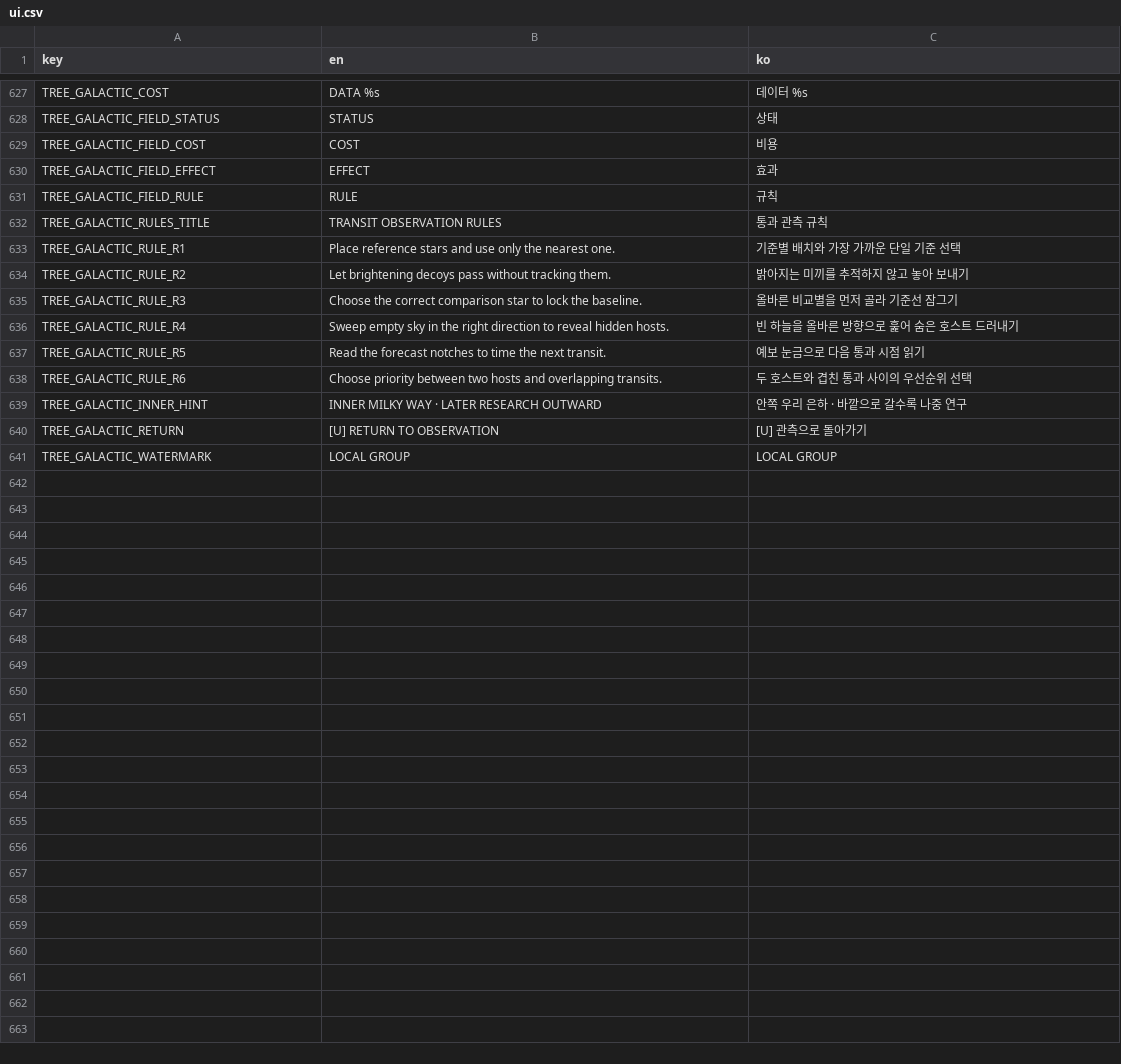
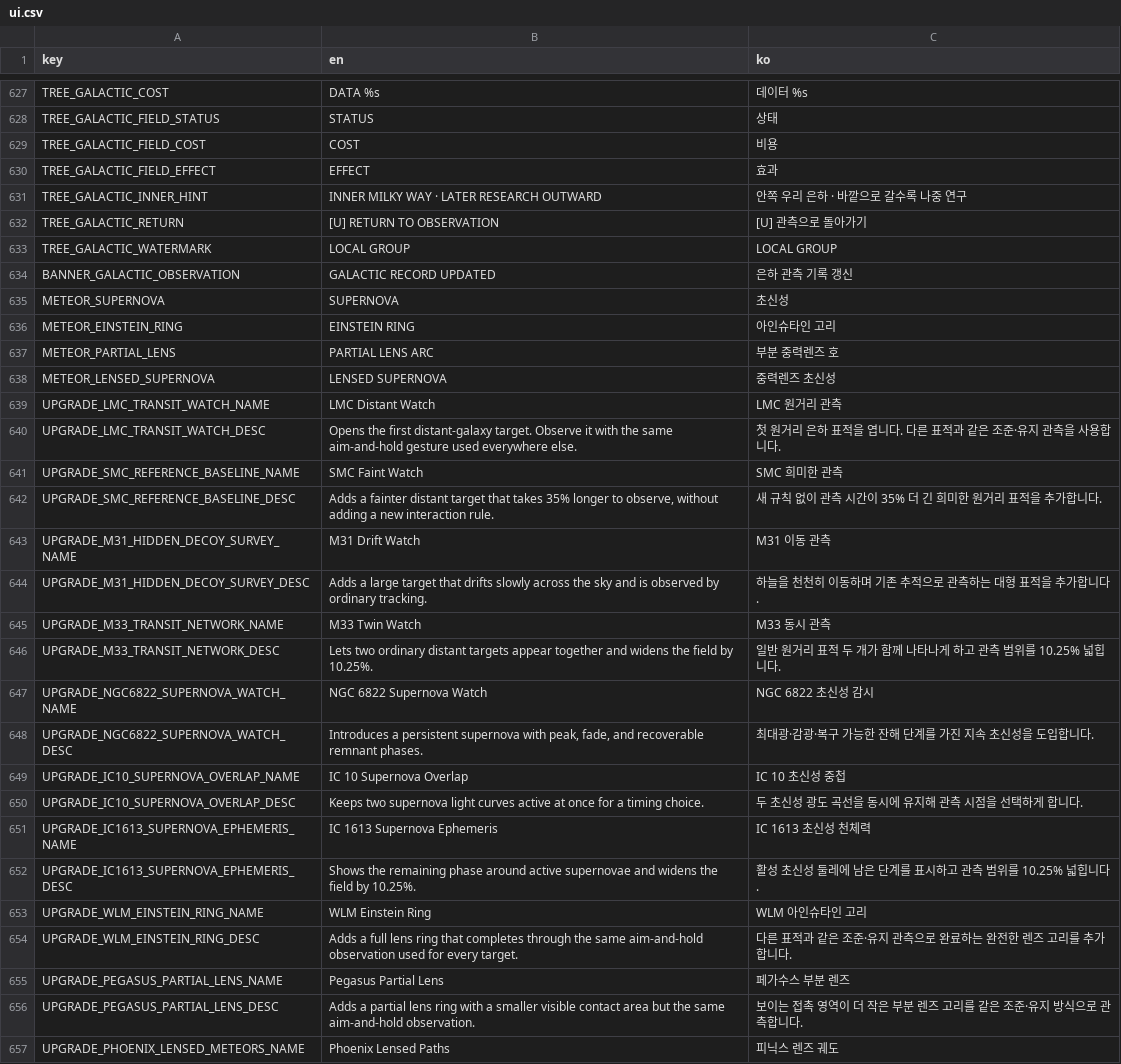
Before and after one commit to frotrue/nightwatch-array, a CSV file: localization/ui.csv, drawn as a sheet; only a part is shown, gaps mark what is left out; the diff covers the shown part only.

```diff
--- a/localization/ui.csv
+++ b/localization/ui.csv
@@ -630,10 +630,2 @@ TREE_GALACTIC_FIELD_COST,COST,비용
 TREE_GALACTIC_FIELD_EFFECT,EFFECT,효과
-TREE_GALACTIC_FIELD_RULE,RULE,규칙
-TREE_GALACTIC_RULES_TITLE,TRANSIT OBSERVATION RULES,통과 관측 규칙
-TREE_GALACTIC_RULE_R1,Place reference stars and use only the nearest one.,기준별 배치와 가장 가까운 단일 기준 선택
-TREE_GALACTIC_RULE_R2,Let brightening decoys pass without tracking them.,밝아지는 미끼를 추적하지 않고 놓아 보내기
-TREE_GALACTIC_RULE_R3,Choose the correct comparison star to lock the baseline.,올바른 비교별을 먼저 골라 기준선 잠그기
-TREE_GALACTIC_RULE_R4,Sweep empty sky in the right direction to reveal hidden hosts.,빈 하늘을 올바른 방향으로 훑어 숨은 호스트 드러내기
-TREE_GALACTIC_RULE_R5,Read the forecast notches to time the next transit.,예보 눈금으로 다음 통과 시점 읽기
-TREE_GALACTIC_RULE_R6,Choose priority between two hosts and overlapping transits.,두 호스트와 겹친 통과 사이의 우선순위 선택
 TREE_GALACTIC_INNER_HINT,INNER MILKY WAY · LATER RESEARCH OUTWARD,안쪽 우리 은하 · 바깥으로 갈수록 나중 연구
@@ -641 +633,25 @@ TREE_GALACTIC_RETURN,[U] RETURN TO OBSERVATION,[U] 관측으로 돌아가기
 TREE_GALACTIC_WATERMARK,LOCAL GROUP,LOCAL GROUP
+BANNER_GALACTIC_OBSERVATION,GALACTIC RECORD UPDATED,은하 관측 기록 갱신
+METEOR_SUPERNOVA,SUPERNOVA,초신성
+METEOR_EINSTEIN_RING,EINSTEIN RING,아인슈타인 고리
+METEOR_PARTIAL_LENS,PARTIAL LENS ARC,부분 중력렌즈 호
+METEOR_LENSED_SUPERNOVA,LENSED SUPERNOVA,중력렌즈 초신성
+UPGRADE_LMC_TRANSIT_WATCH_NAME,LMC Distant Watch,LMC 원거리 관측
+UPGRADE_LMC_TRANSIT_WATCH_DESC,Opens the first distant-galaxy target. Observe it with the same aim-and-hold gesture used everywhere else.,첫 원거리 은하 표적을 엽니다. 다른 표적과 같은 조준·유지 관측을 사용합니다.
+UPGRADE_SMC_REFERENCE_BASELINE_NAME,SMC Faint Watch,SMC 희미한 관측
+UPGRADE_SMC_REFERENCE_BASELINE_DESC,"Adds a fainter distant target that takes 35% longer to observe, without adding a new interaction rule.",새 규칙 없이 관측 시간이 35% 더 긴 희미한 원거리 표적을 추가합니다.
+UPGRADE_M31_HIDDEN_DECOY_SURVEY_NAME,M31 Drift Watch,M31 이동 관측
+UPGRADE_M31_HIDDEN_DECOY_SURVEY_DESC,Adds a large target that drifts slowly across the sky and is observed by ordinary tracking.,하늘을 천천히 이동하며 기존 추적으로 관측하는 대형 표적을 추가합니다.
+UPGRADE_M33_TRANSIT_NETWORK_NAME,M33 Twin Watch,M33 동시 관측
+UPGRADE_M33_TRANSIT_NETWORK_DESC,Lets two ordinary distant targets appear together and widens the field by 10.25%.,일반 원거리 표적 두 개가 함께 나타나게 하고 관측 범위를 10.25% 넓힙니다.
+UPGRADE_NGC6822_SUPERNOVA_WATCH_NAME,NGC 6822 Supernova Watch,NGC 6822 초신성 감시
+UPGRADE_NGC6822_SUPERNOVA_WATCH_DESC,"Introduces a persistent supernova with peak, fade, and recoverable remnant phases.",최대광·감광·복구 가능한 잔해 단계를 가진 지속 초신성을 도입합니다.
+UPGRADE_IC10_SUPERNOVA_OVERLAP_NAME,IC 10 Supernova Overlap,IC 10 초신성 중첩
+UPGRADE_IC10_SUPERNOVA_OVERLAP_DESC,Keeps two supernova light curves active at once for a timing choice.,두 초신성 광도 곡선을 동시에 유지해 관측 시점을 선택하게 합니다.
+UPGRADE_IC1613_SUPERNOVA_EPHEMERIS_NAME,IC 1613 Supernova Ephemeris,IC 1613 초신성 천체력
+UPGRADE_IC1613_SUPERNOVA_EPHEMERIS_DESC,Shows the remaining phase around active supernovae and widens the field by 10.25%.,활성 초신성 둘레에 남은 단계를 표시하고 관측 범위를 10.25% 넓힙니다.
+UPGRADE_WLM_EINSTEIN_RING_NAME,WLM Einstein Ring,WLM 아인슈타인 고리
+UPGRADE_WLM_EINSTEIN_RING_DESC,Adds a full lens ring that completes through the same aim-and-hold observation used for every target.,다른 표적과 같은 조준·유지 관측으로 완료하는 완전한 렌즈 고리를 추가합니다.
+UPGRADE_PEGASUS_PARTIAL_LENS_NAME,Pegasus Partial Lens,페가수스 부분 렌즈
+UPGRADE_PEGASUS_PARTIAL_LENS_DESC,Adds a partial lens ring with a smaller visible contact area but the same aim-and-hold observation.,보이는 접촉 영역이 더 작은 부분 렌즈 고리를 같은 조준·유지 방식으로 관측합니다.
+UPGRADE_PHOENIX_LENSED_METEORS_NAME,Phoenix Lensed Paths,피닉스 렌즈 궤도
```
Also changed, not shown: 5 added rows and 2 edited cells elsewhere in this file, 29 other files.
